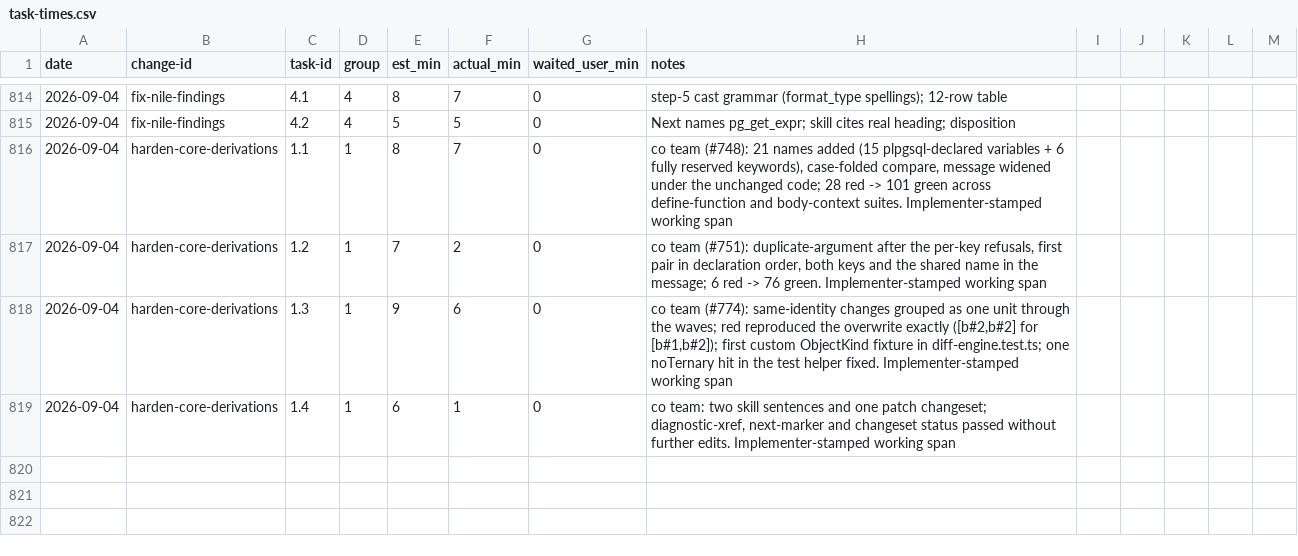
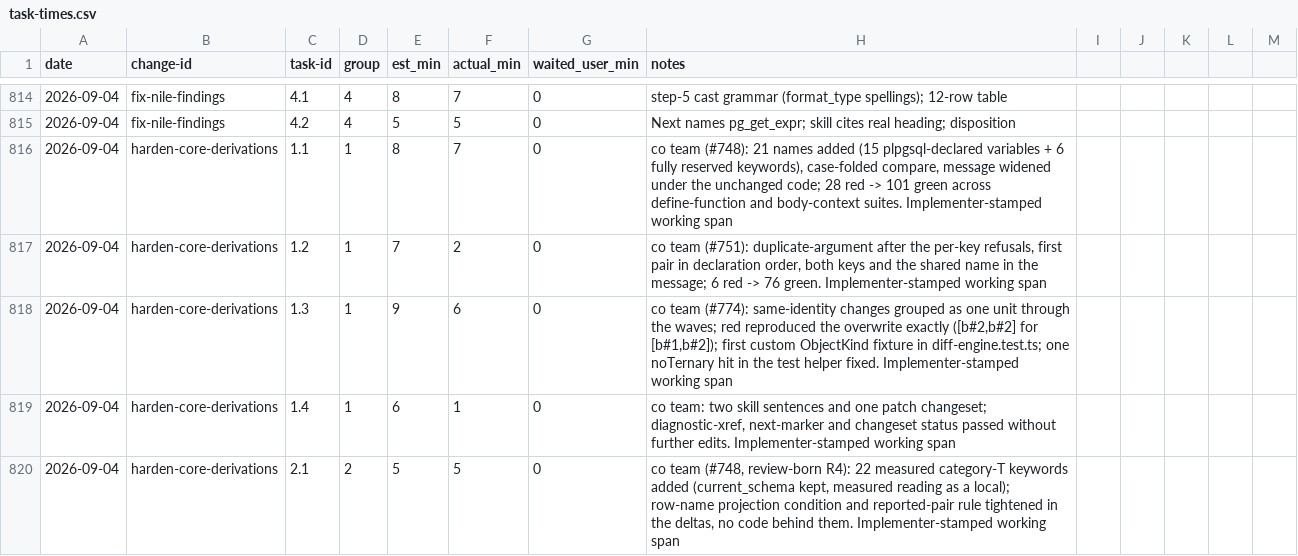
Before and after one commit to quickstart-now/hejbro, a CSV file: openspec/task-times.csv, drawn as a sheet; only a part is shown, gaps mark what is left out; the diff names each change by its address in the sheet, - before the commit and + after, or states it on an @@ line.

Commit message:
chore(openspec): close harden-core-derivations review round

```diff
--- a/openspec/task-times.csv
+++ b/openspec/task-times.csv
+row 820: 2026-09-04 | harden-core-derivations | 2.1 | 2 | 5 | 5 | 0 | co team (#748, review-born R4): 22 measured category-T keywords added (current_schema kept, measured reading as a local); row-name projection condition and reported-pair rule tightened in the deltas, no code behind them. Implementer-stamped working span
```
Also changed, not shown: 4 other files.
